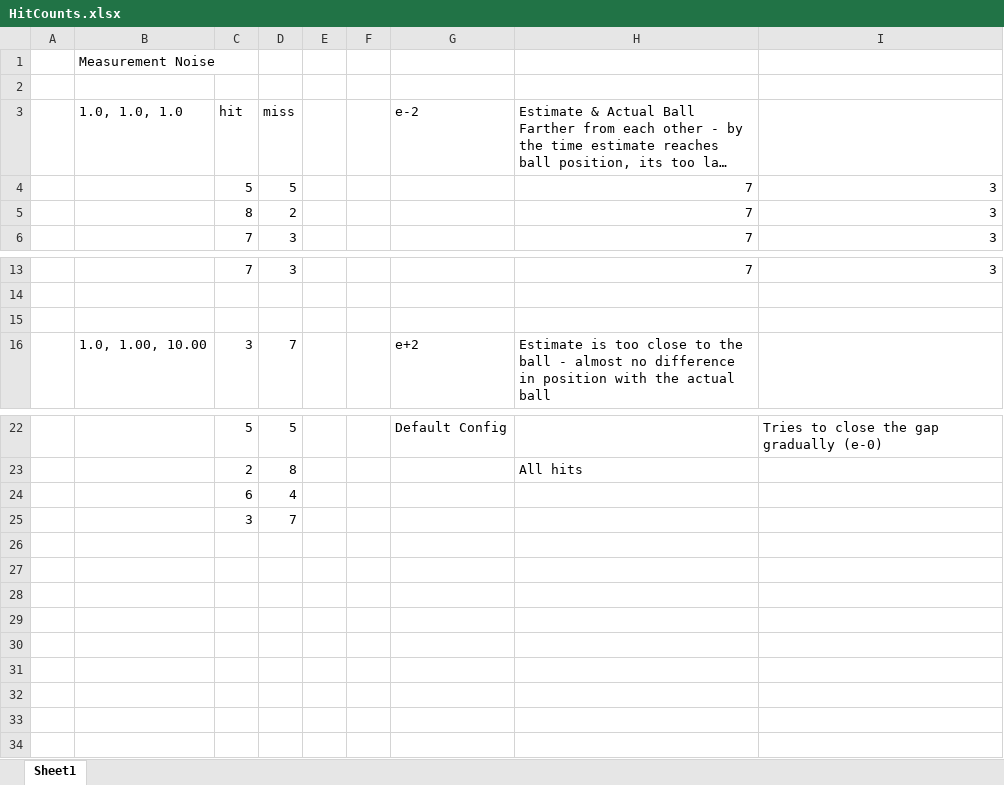
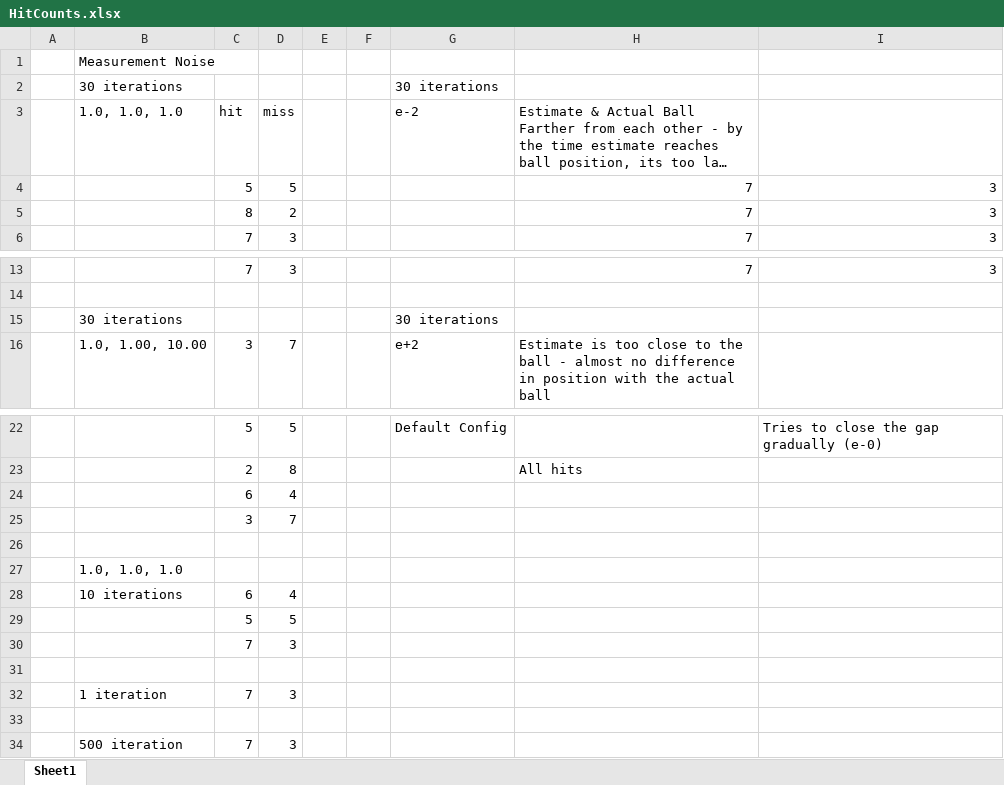
Before and after one commit to harisudan/PMP, an Excel workbook: Robotics/Homework3/HitCounts.xlsx, sheet Sheet1, drawn as a sheet; only a part is shown, gaps mark what is left out; long unchanged cells end in …; values as stored, in another font and other column widths than the file's, no borders; the diff names each change by its address in the sheet, - before the commit and + after, or states it on an @@ line.

```diff
--- a/Robotics/Homework3/HitCounts.xlsx (sheet Sheet1)
+++ b/Robotics/Homework3/HitCounts.xlsx (sheet Sheet1)
-row 2: (empty)
+row 2:  | 30 iterations |  |  |  |  | 30 iterations
-row 15: (empty)
+row 15:  | 30 iterations |  |  |  |  | 30 iterations
+row 26: (empty)
+row 27:  | 1.0, 1.0, 1.0
+row 28:  | 10 iterations | 6 | 4
+row 29:  |  | 5 | 5
+row 30:  |  | 7 | 3
+row 31: (empty)
+row 32:  | 1 iteration | 7 | 3
+row 33: (empty)
+row 34:  | 500 iteration | 7 | 3
```
Also changed, not shown: 9 other files.
